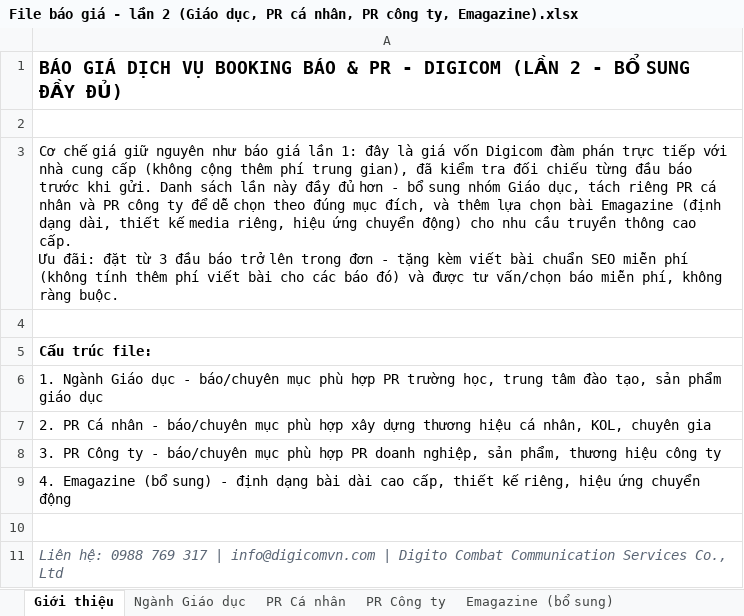
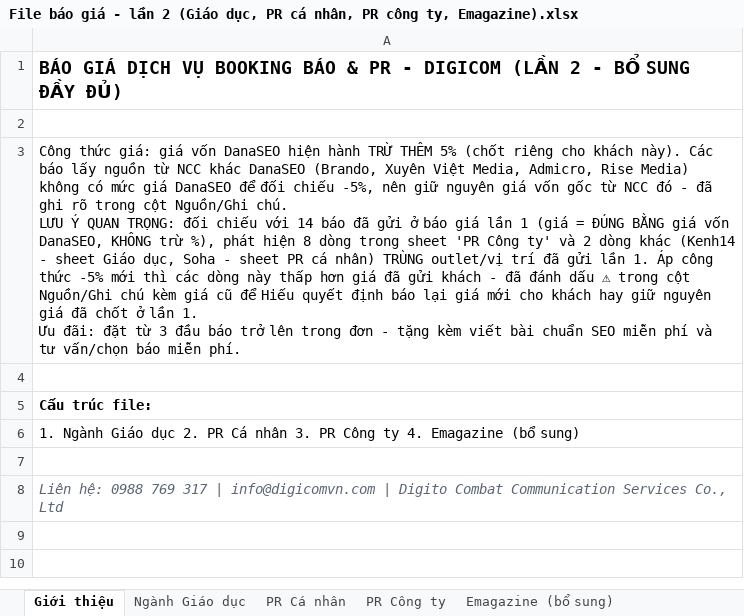
Before and after one commit to paolodinho/digicomvn, an Excel workbook: File báo giá - lần 2 (Giáo dục, PR cá nhân, PR công ty, Emagazine).xlsx, sheet Giới thiệu, drawn as a sheet; values as stored, in another font and other column widths than the file's, no borders; ↵ is a line break in a cell; the diff names each change by its address in the sheet, - before the commit and + after, or states it on an @@ line.

```diff
--- a/File báo giá - lần 2 (Giáo dục, PR cá nhân, PR công ty, Emagazine).xlsx (sheet Giới thiệu)
+++ b/File báo giá - lần 2 (Giáo dục, PR cá nhân, PR công ty, Emagazine).xlsx (sheet Giới thiệu)
-A3: Cơ chế giá giữ nguyên như báo giá lần 1: đây là giá vốn Digicom đàm phán trực tiếp với nhà cung cấp (không cộng thêm phí trung gian), đã kiểm tra đối chiếu từng đầu báo trước khi gửi. Danh sách lần này đầy đủ hơn - bổ sung nhóm Giáo dục, tách riêng PR cá nhân và PR công ty để dễ chọn theo đúng mục đích, và thêm lựa chọn bài Emagazine (định dạng dài, thiết kế media riêng, hiệu ứng chuyển động) cho nhu cầu truyền thông cao cấp. ↵ Ưu đãi: đặt từ 3 đầu báo trở lên trong đơn - tặng kèm viết bài chuẩn SEO miễn phí (không tính thêm phí viết bài cho các báo đó) và được tư vấn/chọn báo miễn phí, không ràng buộc.
+A3: Công thức giá: giá vốn DanaSEO hiện hành TRỪ THÊM 5% (chốt riêng cho khách này). Các báo lấy nguồn từ NCC khác DanaSEO (Brando, Xuyên Việt Media, Admicro, Rise Media) không có mức giá DanaSEO để đối chiếu -5%, nên giữ nguyên giá vốn gốc từ NCC đó - đã ghi rõ trong cột Nguồn/Ghi chú. ↵ LƯU Ý QUAN TRỌNG: đối chiếu với 14 báo đã gửi ở báo giá lần 1 (giá = ĐÚNG BẰNG giá vốn DanaSEO, KHÔNG trừ %), phát hiện 8 dòng trong sheet 'PR Công ty' và 2 dòng khác (Kenh14 - sheet Giáo dục, Soha - sheet PR cá nhân) TRÙNG outlet/vị trí đã gửi lần 1. Áp công thức -5% mới thì các dòng này thấp hơn giá đã gửi khách - đã đánh dấu ⚠ trong cột Nguồn/Ghi chú kèm giá cũ để Hiếu quyết định báo lại giá mới cho khách hay giữ nguyên giá đã chốt ở lần 1. ↵ Ưu đãi: đặt từ 3 đầu báo trở lên trong đơn - tặng kèm viết bài chuẩn SEO miễn phí và tư vấn/chọn báo miễn phí.
-A6: …Giáo dục - báo/chuyên mục phù hợp PR trường học, trung tâm đào tạo, sản phẩm giáo dục
+A6: …Giáo dục 2. PR Cá nhân 3. PR Công ty 4. Emagazine (bổ sung)
-row 7: 2. PR Cá nhân - báo/chuyên mục phù hợp xây dựng thương hiệu cá nhân, KOL, chuyên gia
-row 8: 3. PR Công ty - báo/chuyên mục phù hợp PR doanh nghiệp, sản phẩm, thương hiệu công ty
-row 9: 4. Emagazine (bổ sung) - định dạng bài dài cao cấp, thiết kế riêng, hiệu ứng chuyển động
```
Also changed, not shown: sheet PR Công ty, sheet PR Cá nhân, sheet Ngành Giáo dục, sheet Emagazine (bổ sung).
